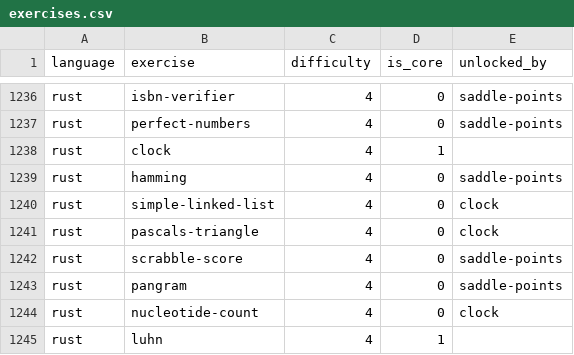
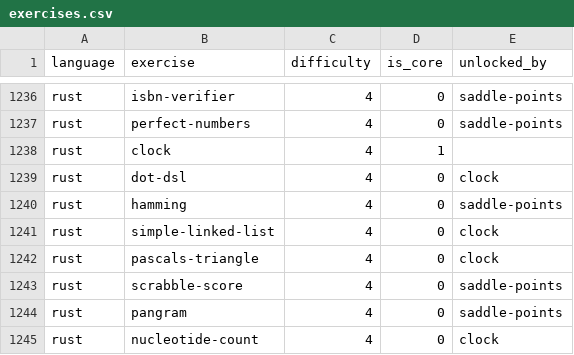
Before and after one commit to pedmiston/exercism-problems, a CSV file: data-raw/exercises.csv, drawn as a sheet; only a part is shown, gaps mark what is left out; the shorter side is filled out with more unchanged rows.

```diff
--- a/data-raw/exercises.csv
+++ b/data-raw/exercises.csv
@@ -1238,2 +1238,3 @@ rust,perfect-numbers,4,0,saddle-points
 rust,clock,4,1,
+rust,dot-dsl,4,0,clock
 rust,hamming,4,0,saddle-points
```
Also changed, not shown: data-raw/problem-specifications.csv, data-raw/test-cases.csv, 14 other files.
